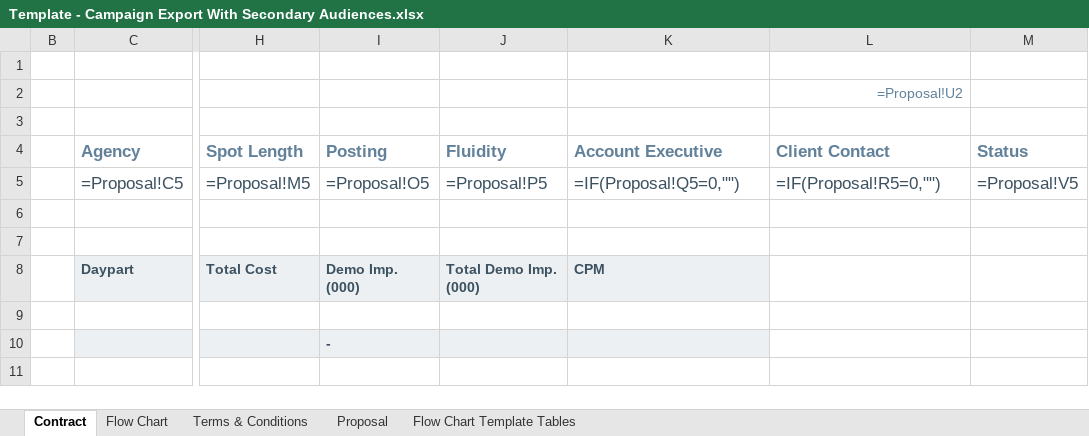
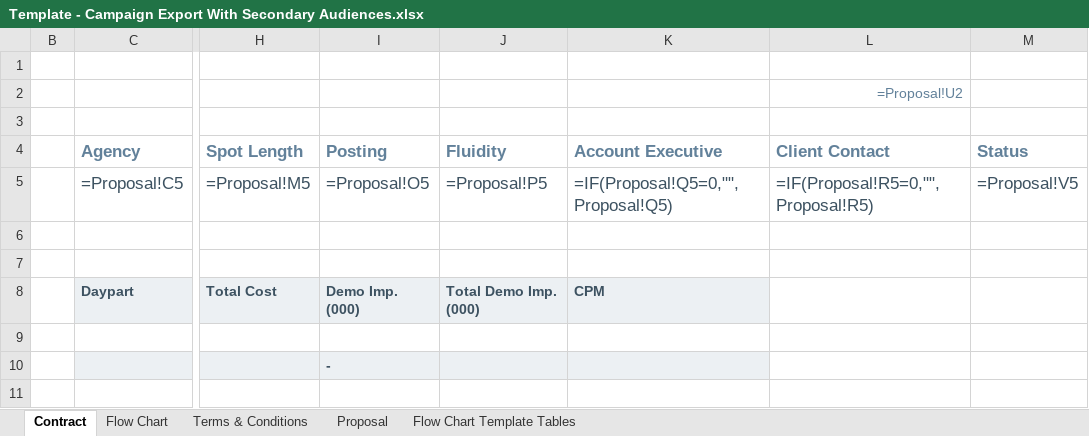
Before and after one commit to tonehanamant/Broadcast, an Excel workbook: Source/Tam/Maestro/UI/BroadcastComposerWeb/App_Data/Template - Campaign Export With Secondary Audiences.xlsx, sheet Contract, drawn as a sheet; only a part is shown, gaps mark what is left out; values as stored, in another font and other column widths than the file's, no borders; formulas are shown in place of their values; charts and pictures and conditional formats not drawn; the diff names each change by its address in the sheet, - before the commit and + after, or states it on an @@ line.

Commit message:
Merged PR 18064: BP-5855: User is able to see incorrect values in the Account Executive', 'Client Contact and Status field for Unified Campaign plans
User is able to see incorrect values in the Account Executive', 'Client Contact and Status field for Unified Campaign plans

```diff
--- a/Source/Tam/Maestro/UI/BroadcastComposerWeb/App_Data/Template - Campaign Export With Secondary Audiences.xlsx (sheet Contract)
+++ b/Source/Tam/Maestro/UI/BroadcastComposerWeb/App_Data/Template - Campaign Export With Secondary Audiences.xlsx (sheet Contract)
-K5: =IF(Proposal!Q5=0,"")
+K5: =IF(Proposal!Q5=0,"",Proposal!Q5)
-L5: =IF(Proposal!R5=0,"")
+L5: =IF(Proposal!R5=0,"",Proposal!R5)
```
